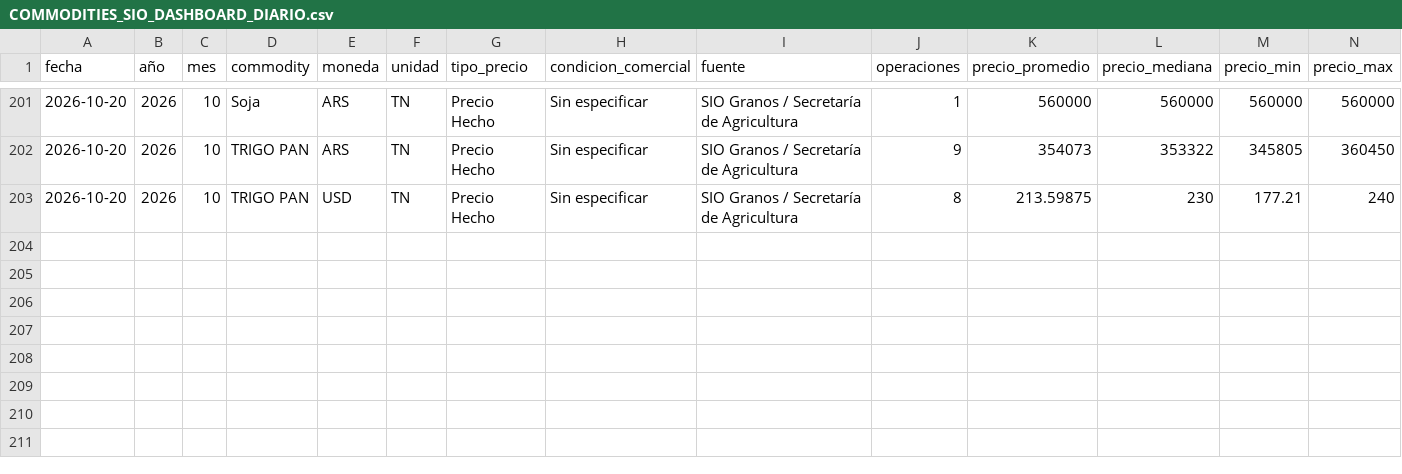
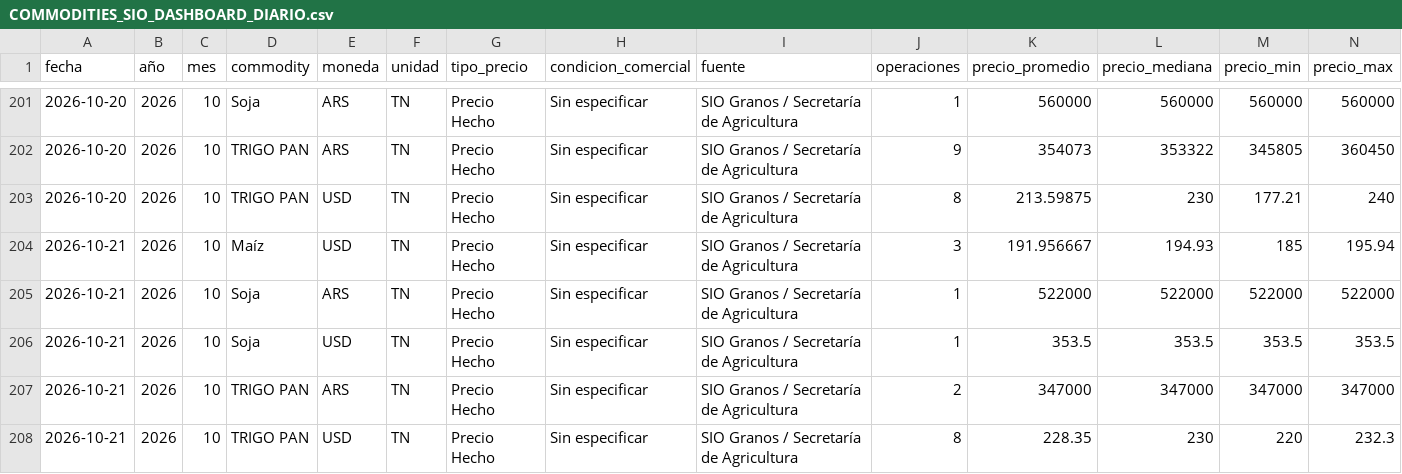
Before and after one commit to deaeconomiactes/Serie-Agricola, a CSV file: data/commodities_sio/dashboard/COMMODITIES_SIO_DASHBOARD_DIARIO.csv, drawn as a sheet; only a part is shown, gaps mark what is left out; rows hold the shown columns only; the diff names each change by its address in the sheet, - before the commit and + after, or states it on an @@ line.

```diff
--- a/data/commodities_sio/dashboard/COMMODITIES_SIO_DASHBOARD_DIARIO.csv
+++ b/data/commodities_sio/dashboard/COMMODITIES_SIO_DASHBOARD_DIARIO.csv
+row 204: 2026-10-21 | 2026 | 10 | Maíz | USD | TN | Precio Hecho | Sin especificar | SIO Granos / Secretaría de Agricultura | 3 | 191.956667 | 194.93 | 185 | 195.94
+row 205: 2026-10-21 | 2026 | 10 | Soja | ARS | TN | Precio Hecho | Sin especificar | SIO Granos / Secretaría de Agricultura | 1 | 522000 | 522000 | 522000 | 522000
+row 206: 2026-10-21 | 2026 | 10 | Soja | USD | TN | Precio Hecho | Sin especificar | SIO Granos / Secretaría de Agricultura | 1 | 353.5 | 353.5 | 353.5 | 353.5
+row 207: 2026-10-21 | 2026 | 10 | TRIGO PAN | ARS | TN | Precio Hecho | Sin especificar | SIO Granos / Secretaría de Agricultura | 2 | 347000 | 347000 | 347000 | 347000
+row 208: 2026-10-21 | 2026 | 10 | TRIGO PAN | USD | TN | Precio Hecho | Sin especificar | SIO Granos / Secretaría de Agricultura | 8 | 228.35 | 230 | 220 | 232.3
```
Also changed, not shown: data/commodities_sio/dashboard/COMMODITIES_SIO_DASHBOARD_MENSUAL.csv, data/commodities_sio/dashboard/COMMODITIES_SIO_DASHBOARD_RESUMEN.csv, 6 other files.
